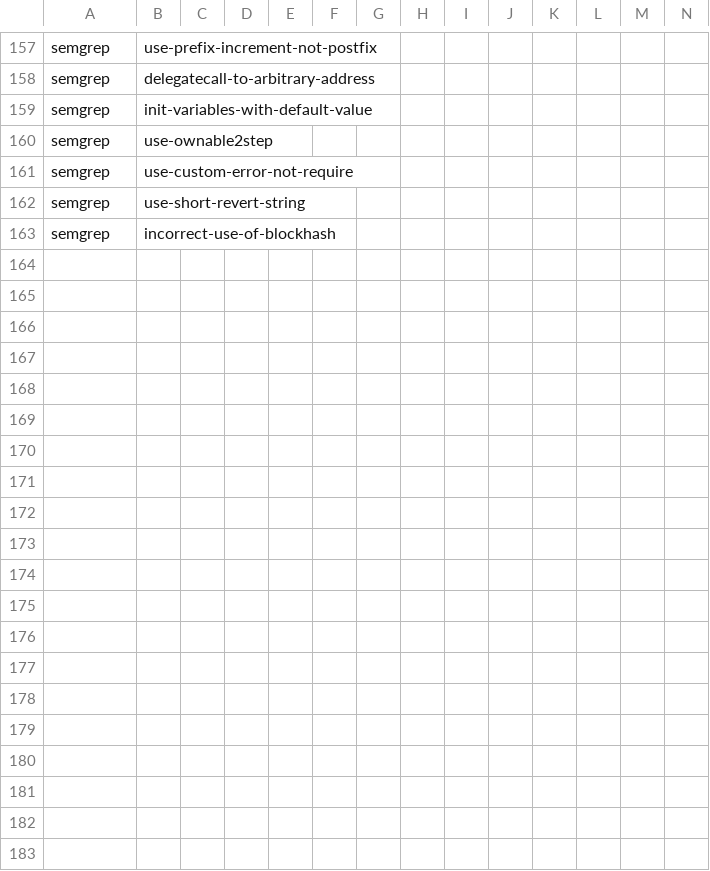
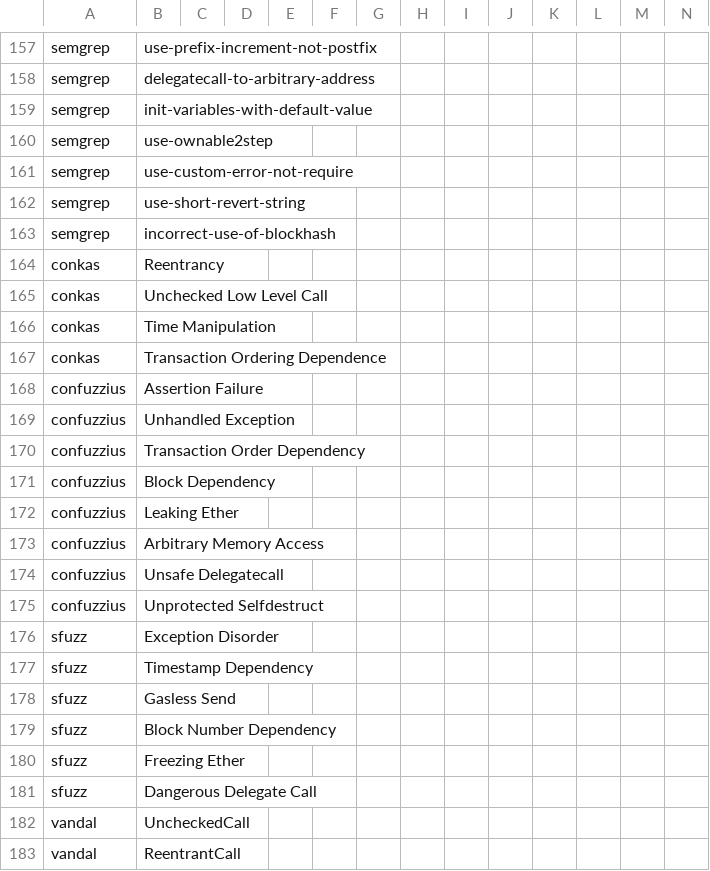
Before and after one commit to NoOne2949/evaluating_smart_contract_detection_tools, a CSV file: smartbugs-results/metadata/vulnerabilities_mapping.csv, drawn as a sheet; only a part is shown, gaps mark what is left out; the diff names each change by its address in the sheet, - before the commit and + after, or states it on an @@ line.

Commit message:
updated vulnerabilities_mapping file

```diff
--- a/smartbugs-results/metadata/vulnerabilities_mapping.csv
+++ b/smartbugs-results/metadata/vulnerabilities_mapping.csv
+row 164: conkas | Reentrancy
+row 165: conkas | Unchecked Low Level Call
+row 166: conkas | Time Manipulation
+row 167: conkas | Transaction Ordering Dependence
+row 168: confuzzius | Assertion Failure
+row 169: confuzzius | Unhandled Exception
+row 170: confuzzius | Transaction Order Dependency
+row 171: confuzzius | Block Dependency
+row 172: confuzzius | Leaking Ether
+row 173: confuzzius | Arbitrary Memory Access
+row 174: confuzzius | Unsafe Delegatecall
+row 175: confuzzius | Unprotected Selfdestruct
+row 176: sfuzz | Exception Disorder
+row 177: sfuzz | Timestamp Dependency
+row 178: sfuzz | Gasless Send
+row 179: sfuzz | Block Number Dependency
+row 180: sfuzz | Freezing Ether
+row 181: sfuzz | Dangerous Delegate Call
+row 182: vandal | UncheckedCall
+row 183: vandal | ReentrantCall
```
